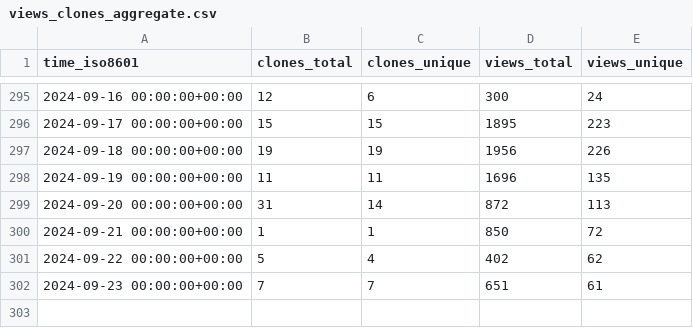
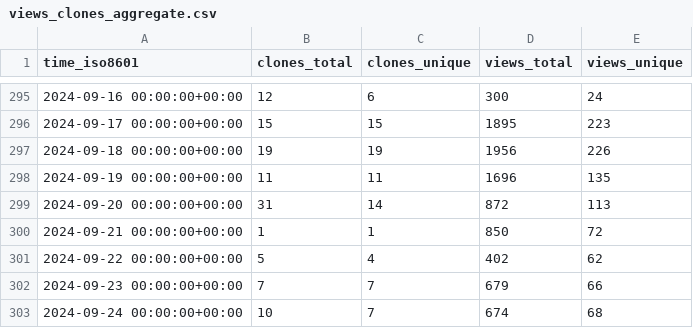
Before and after one commit to joshka/floneum, a CSV file: floneum/floneum/ghrs-data/views_clones_aggregate.csv, drawn as a sheet; only a part is shown, gaps mark what is left out.

```diff
--- a/floneum/floneum/ghrs-data/views_clones_aggregate.csv
+++ b/floneum/floneum/ghrs-data/views_clones_aggregate.csv
@@ -301,2 +301,3 @@ time_iso8601,clones_total,clones_unique,views_total,views_unique
 2024-09-22 00:00:00+00:00,5,4,402,62
-2024-09-23 00:00:00+00:00,7,7,651,61
+2024-09-23 00:00:00+00:00,7,7,679,66
+2024-09-24 00:00:00+00:00,10,7,674,68
```
Also changed, not shown: 1 other file.
